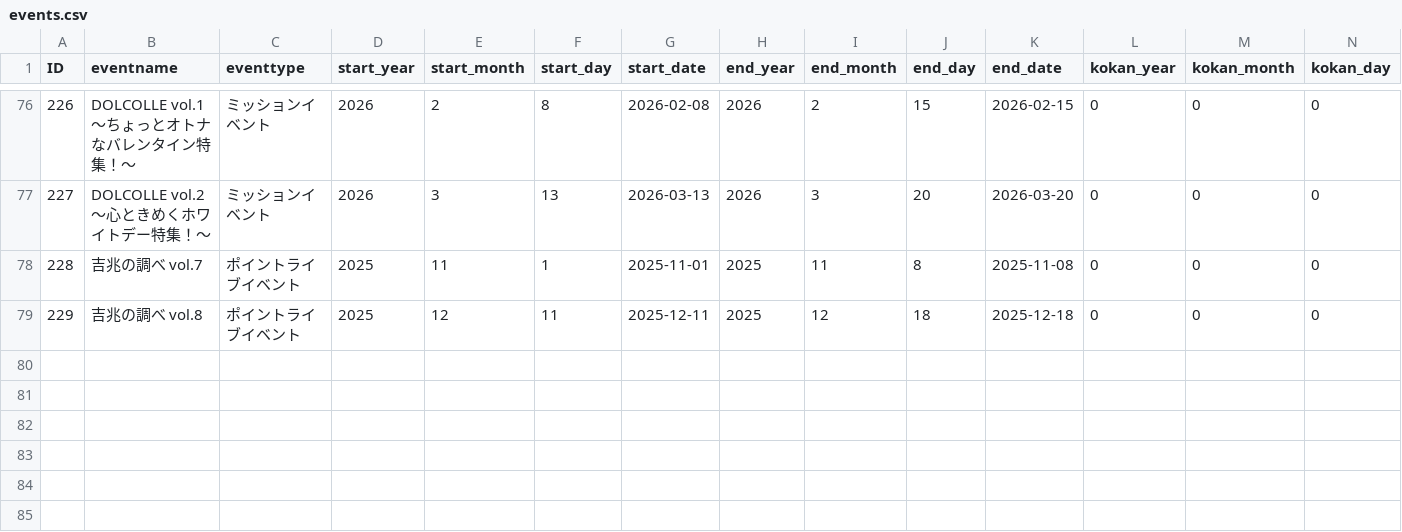
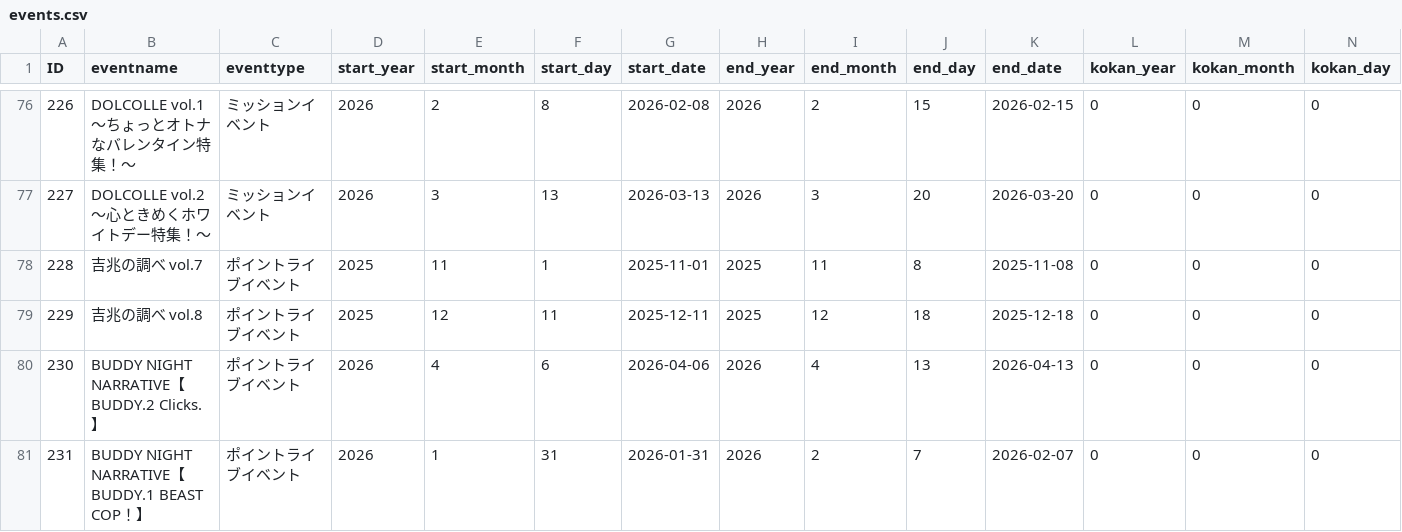
Before and after one commit to yo4raw/i7, a CSV file: public/events/events.csv, drawn as a sheet; only a part is shown, gaps mark what is left out; rows hold the shown columns only; the diff names each change by its address in the sheet, - before the commit and + after, or states it on an @@ line.

```diff
--- a/public/events/events.csv
+++ b/public/events/events.csv
+row 80: 230 | BUDDY NIGHT NARRATIVE【BUDDY.2 Clicks.】 | ポイントライブイベント | 2026 | 4 | 6 | 2026-04-06 | 2026 | 4 | 13 | 2026-04-13 | 0 | 0 | 0
+row 81: 231 | BUDDY NIGHT NARRATIVE【BUDDY.1 BEAST COP！】 | ポイントライブイベント | 2026 | 1 | 31 | 2026-01-31 | 2026 | 2 | 7 | 2026-02-07 | 0 | 0 | 0
```
